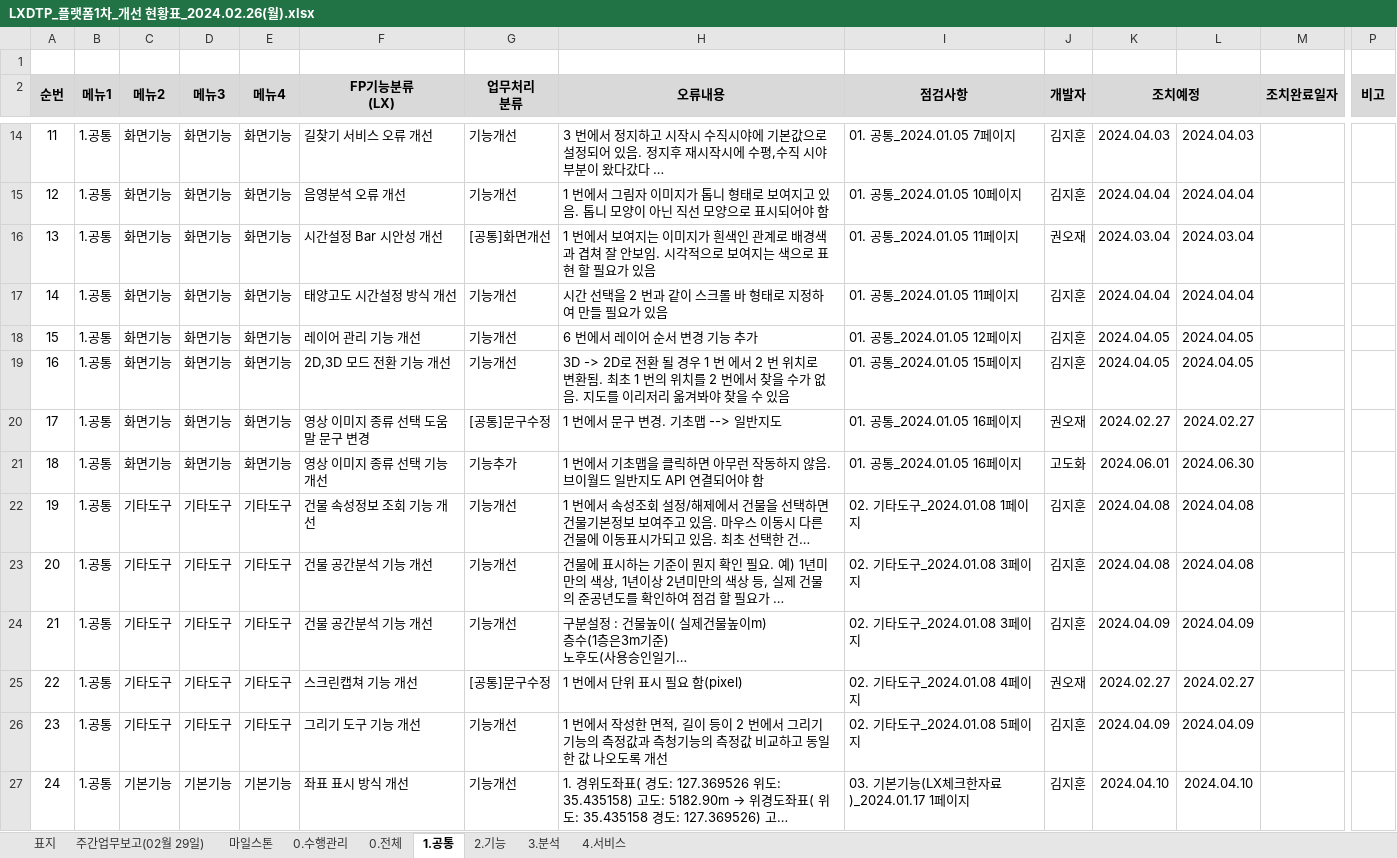
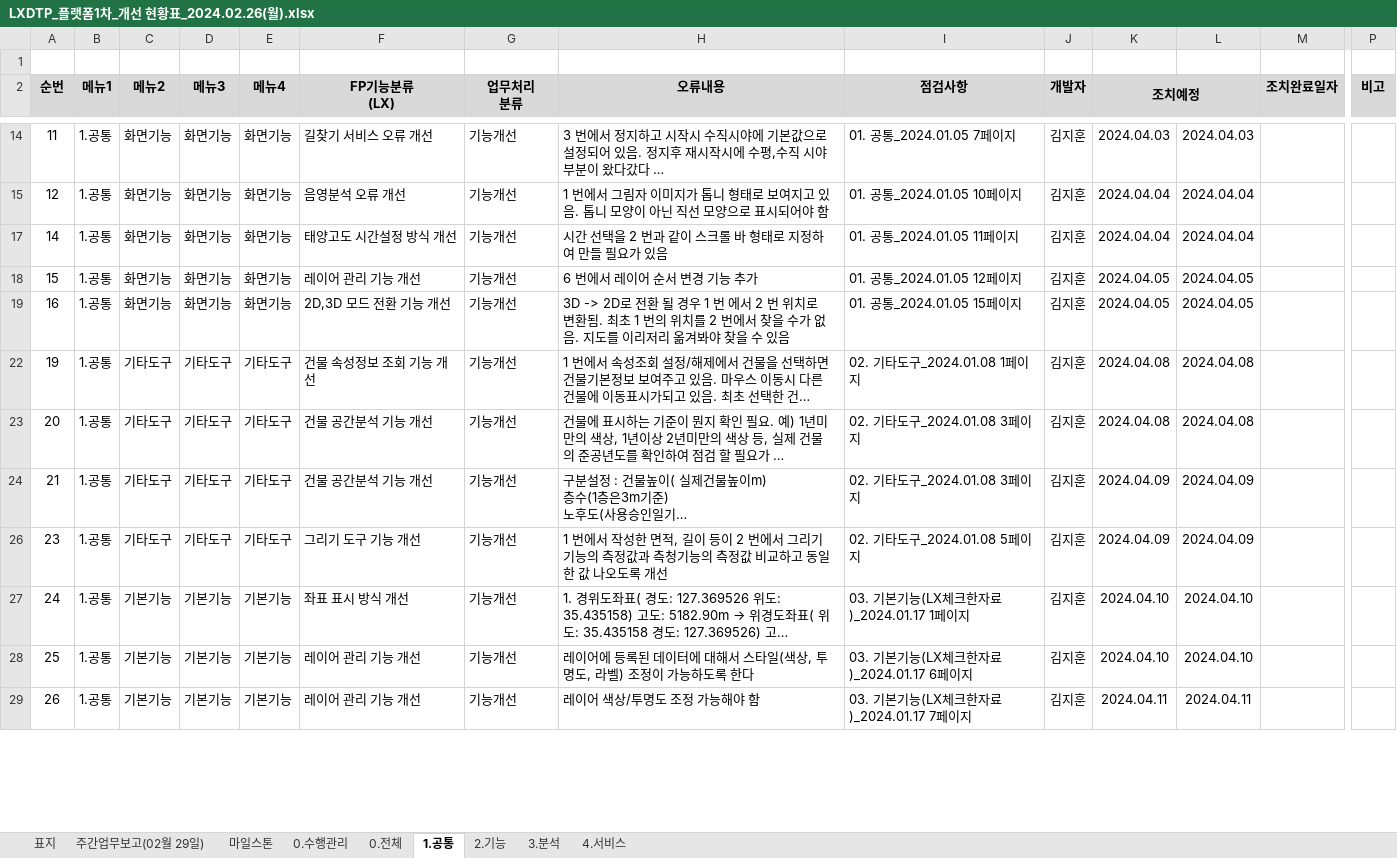
Before and after one commit to softm/onpoom, an Excel workbook: 2024.01.02.김경수부장/2024.02.26/LXDTP_플랫폼1차_개선 현황표_2024.02.26(월).xlsx, sheet 1.공통, drawn as a sheet; only a part is shown, gaps mark what is left out; the shorter side is filled out with more unchanged rows; long unchanged cells end in …; values as stored, in another font and other column widths than the file's, no borders; rows hold the shown columns only; the diff covers the shown part only; the diff names each change by its address in the sheet, - before the commit and + after, or states it on an @@ line.

```diff
--- a/2024.01.02.김경수부장/2024.02.26/LXDTP_플랫폼1차_개선 현황표_2024.02.26(월).xlsx (sheet 1.공통)
+++ b/2024.01.02.김경수부장/2024.02.26/LXDTP_플랫폼1차_개선 현황표_2024.02.26(월).xlsx (sheet 1.공통)
-A2:A3 merged
-B2:B3 merged
-C2:C3 merged
-D2:D3 merged
-E2:E3 merged
-F2:F3 merged
-G2:G3 merged
-H2:H3 merged
-I2:I3 merged
-J2:J3 merged
-M2:M3 merged
-P2:P3 merged
@@ row 16 hidden: 13 | 1.공통 | 화면기능 | 화면기능 | 화면기능 | 시간설정 Bar 시안성 개선 | [공통]화면개선 | 1 번에서 보여지는 이미지가 흰색인 관계로 배경색과 겹쳐 잘 안보임. 시각적으로 보여지는 색으로 표현 할 필요가 있음 | 01. 공통_2024.01.05 11페이지 | 권오재 | 2024.03.04 | 2024.03.04 @@
@@ row 20 hidden: 17 | 1.공통 | 화면기능 | 화면기능 | 화면기능 | 영상 이미지 종류 선택 도움말 문구 변경 | [공통]문구수정 | 1 번에서 문구 변경. 기초맵 --> 일반지도 | 01. 공통_2024.01.05 16페이지 | 권오재 | 2024.02.27 | 2024.02.27 @@
@@ row 21 hidden: 18 | 1.공통 | 화면기능 | 화면기능 | 화면기능 | 영상 이미지 종류 선택 기능 개선 | 기능추가 | 1 번에서 기초맵을 클릭하면 아무런 작동하지 않음. 브이월드 일반지도 API 연결되어야 함 | 01. 공통_2024.01.05 16페이지 | 고도화 | 2024.06.01 | 2024.06.30 @@
@@ row 25 hidden: 22 | 1.공통 | 기타도구 | 기타도구 | 기타도구 | 스크린캡쳐 기능 개선 | [공통]문구수정 | 1 번에서 단위 표시 필요 함(pixel) | 02. 기타도구_2024.01.08 4페이지 | 권오재 | 2024.02.27 | 2024.02.27 @@
```
Also changed, not shown: 19 hidden or unhidden rows elsewhere in this sheet, sheet 4.서비스, sheet 0.전체, sheet 3.분석, sheet 2.기능, sheet 0.수행관리, charts or pictures, 3 other files.
